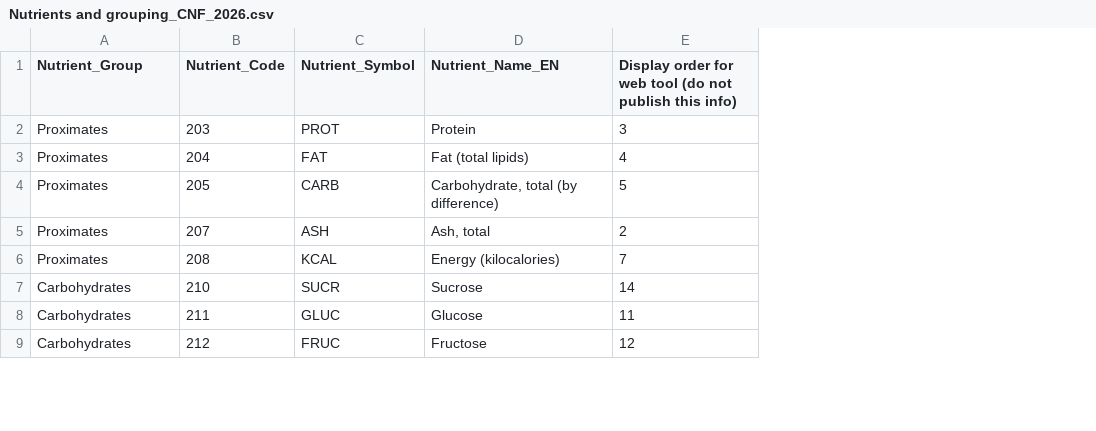
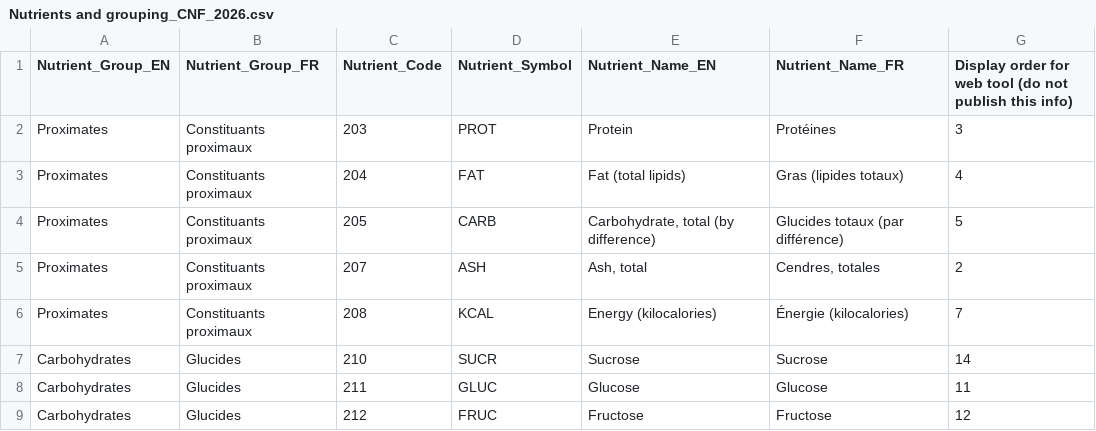
Before and after one commit to BFSSI-Bioinformatics-Lab/CNF-Infobase, a CSV file: data/Nutrients and grouping_CNF_2026.csv, drawn as a sheet; only a part is shown; the diff names each change by its address in the sheet, - before the commit and + after, or states it on an @@ line.

Commit message:
Update translations
- Updated title, subtitle and tool instructions
- Fixed reset to clear how the food rows are ordered

```diff
--- a/data/Nutrients and grouping_CNF_2026.csv
+++ b/data/Nutrients and grouping_CNF_2026.csv
+column B (Nutrient_Group_FR), rows 2-9: Constituants proximaux | Constituants proximaux | Constituants proximaux | Constituants proximaux | Constituants proximaux | Glucides | Glucides | Glucides
+column F (Nutrient_Name_FR), rows 2-9: Protéines | Gras (lipides totaux) | Glucides totaux (par différence) | Cendres, totales | Énergie (kilocalories) | Sucrose | Glucose | Fructose
-A1: Nutrient_Group
+A1: Nutrient_Group_EN
```
Also changed, not shown: 5 other files.
